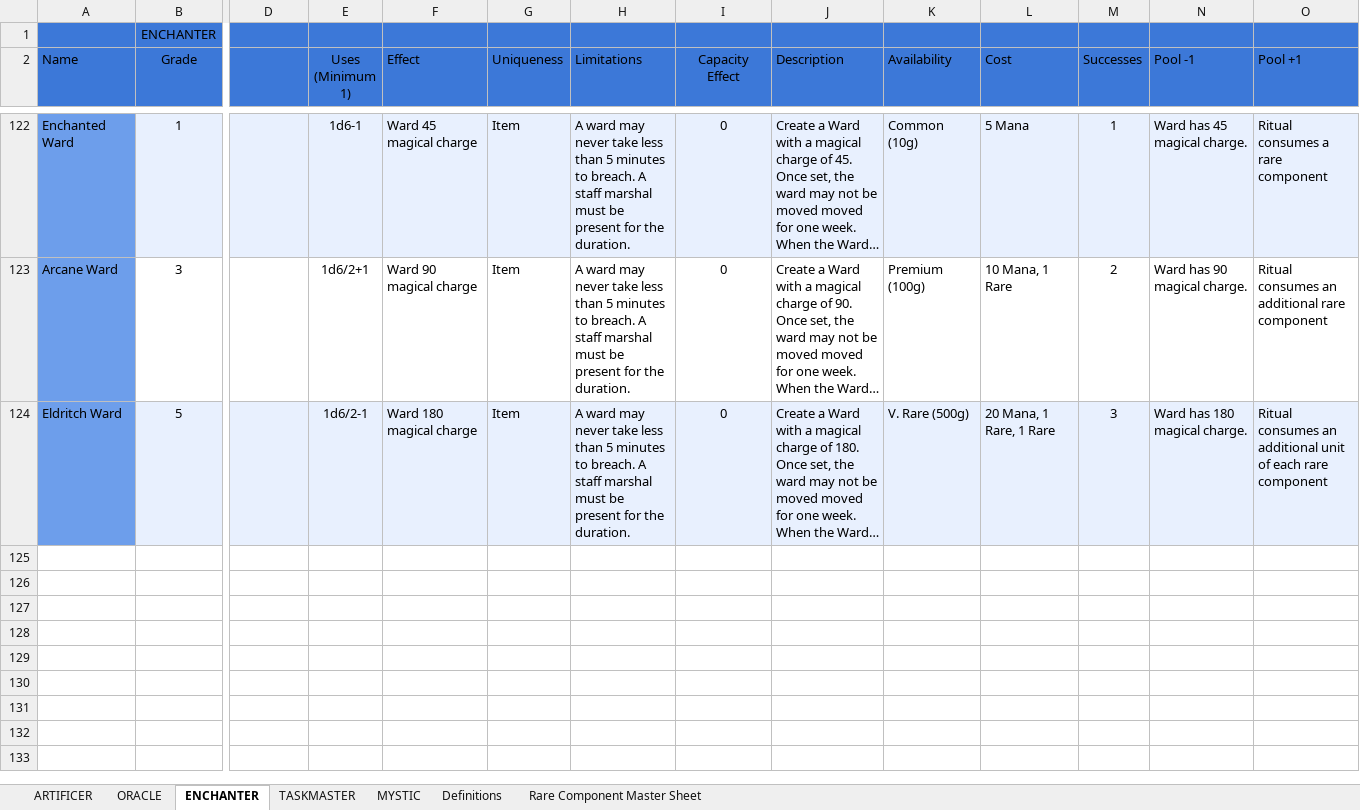
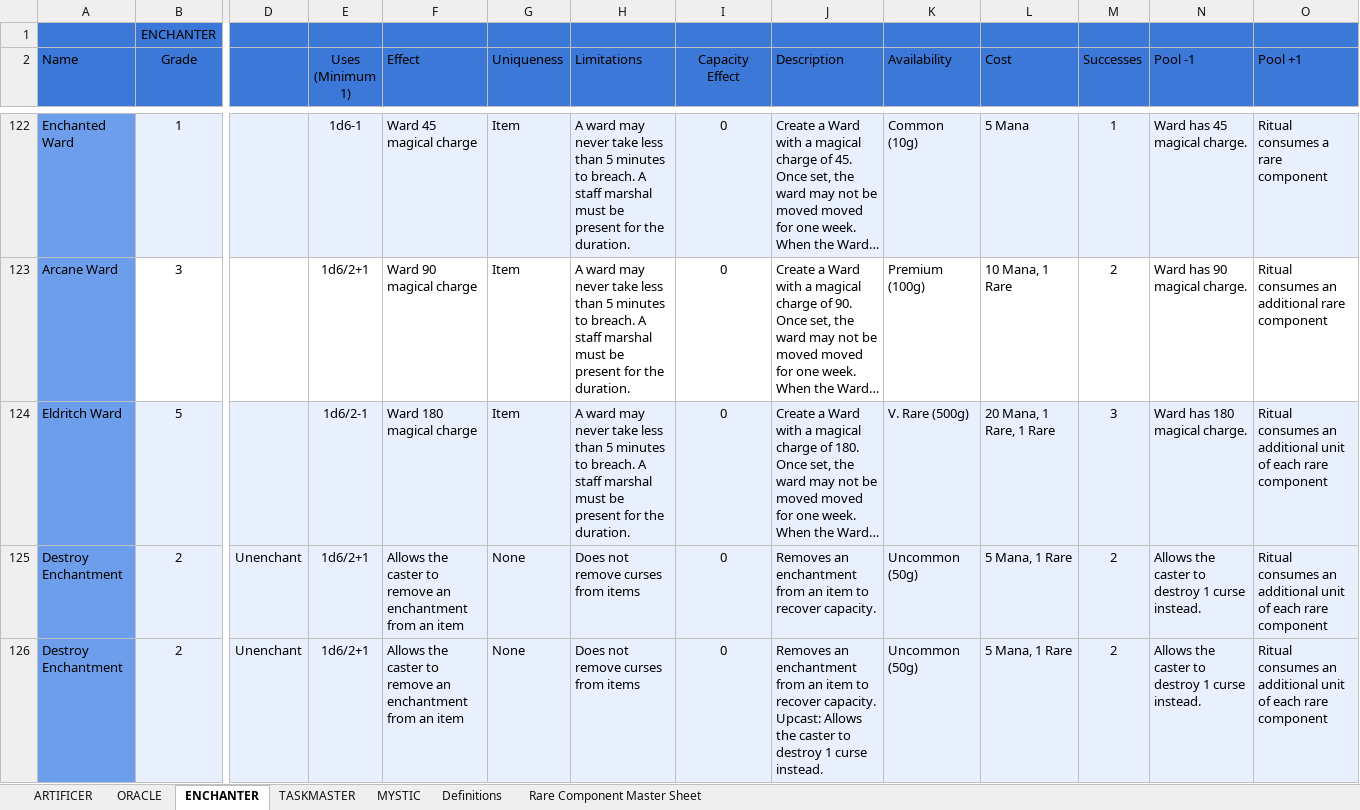
Before and after one commit to awar2170/five-pillars-data, an Excel workbook: Tablet/input/--DEV-- Tablet Library.xlsx, sheet ENCHANTER, drawn as a sheet; only a part is shown, gaps mark what is left out; long unchanged cells end in …; values as stored, in another font and other column widths than the file's, no borders; rows hold the shown columns only; ↵ is a line break in a cell; the diff names each change by its address in the sheet, - before the commit and + after, or states it on an @@ line.

```diff
--- a/Tablet/input/--DEV-- Tablet Library.xlsx (sheet ENCHANTER)
+++ b/Tablet/input/--DEV-- Tablet Library.xlsx (sheet ENCHANTER)
+row 125: Destroy Enchantment | 2 | Unenchant | 1d6/2+1 | Allows the caster to remove an enchantment from an item | None | Does not remove curses from items | 0 | Removes an enchantment from an item to recover capacity. | Uncommon (50g) | 5 Mana, 1 Rare | 2 | Allows the caster to destroy 1 curse instead. | Ritual consumes an additional unit of each rare component
+row 126: Destroy Enchantment | 2 | Unenchant | 1d6/2+1 | Allows the caster to remove an enchantment from an item | None | Does not remove curses from items | 0 | Removes an enchantment from an item to recover capacity. ↵ Upcast: Allows the caster to destroy 1 curse instead. | Uncommon (50g) | 5 Mana, 1 Rare | 2 | Allows the caster to destroy 1 curse instead. | Ritual consumes an additional unit of each rare component
```
Also changed, not shown: sheet MYSTIC, sheet ARTIFICER, sheet TASKMASTER, hidden cells, charts or pictures.
